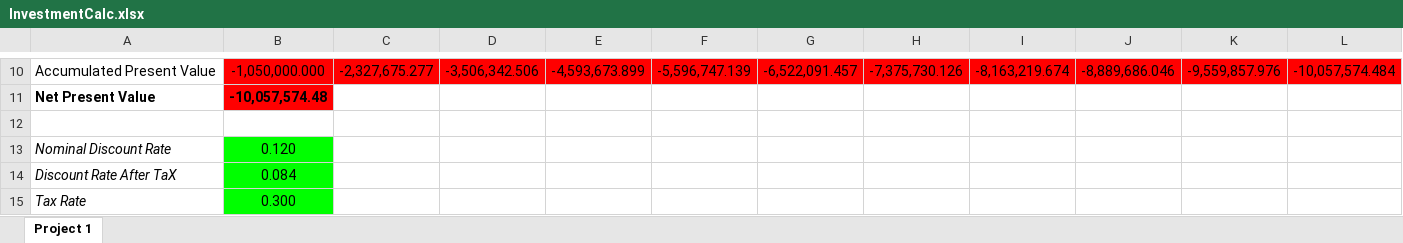
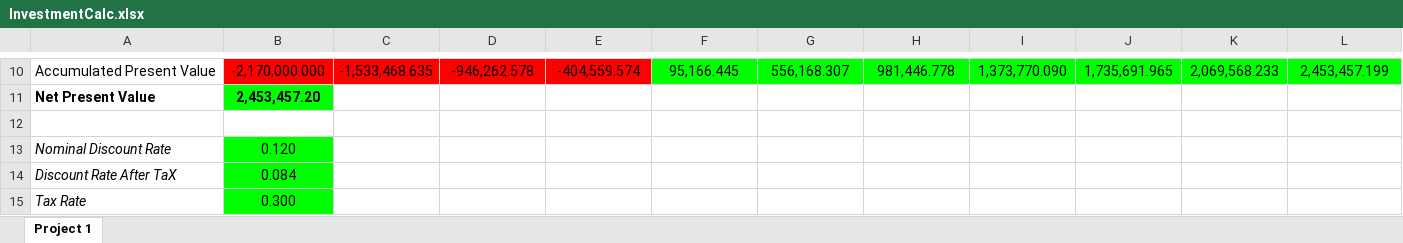
Before and after one commit to ProDevOperationsEngineer/Investment-Calculator, an Excel workbook: InvestmentCalc.xlsx, sheet Project 1, drawn as a sheet; only a part is shown, gaps mark what is left out; values as stored, in another font and other column widths than the file's, no borders; the diff covers the shown part only; the diff names each change by its address in the sheet, - before the commit and + after, or states it on an @@ line.

```diff
--- a/InvestmentCalc.xlsx (sheet Project 1)
+++ b/InvestmentCalc.xlsx (sheet Project 1)
-B10: -1,050,000.000
+B10: -2,170,000.000
-C10: -2,327,675.277
+C10: -1,533,468.635
-D10: -3,506,342.506
+D10: -946,262.578
-E10: -4,593,673.899
+E10: -404,559.574
-F10: -5,596,747.139
+F10: 95,166.445
-F10:L10 fill: #FF0000
+F10:L10 fill: #00FF00
-G10: -6,522,091.457
+G10: 556,168.307
-H10: -7,375,730.126
+H10: 981,446.778
-I10: -8,163,219.674
+I10: 1,373,770.090
-J10: -8,889,686.046
+J10: 1,735,691.965
-K10: -9,559,857.976
+K10: 2,069,568.233
-L10: -10,057,574.484
+L10: 2,453,457.199
-B11: -10,057,574.48
+B11: 2,453,457.20
-B11 fill: #FF0000
+B11 fill: #00FF00
```
Also changed, not shown: 46 edited cells and cell formats elsewhere in this sheet, 11 other files.
